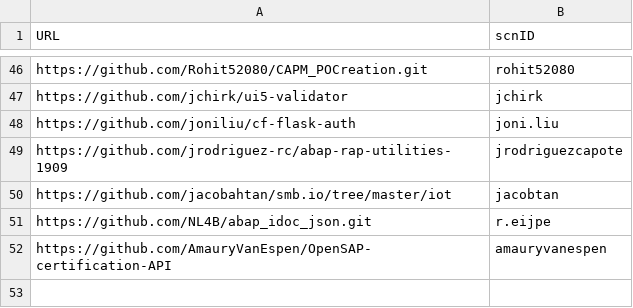
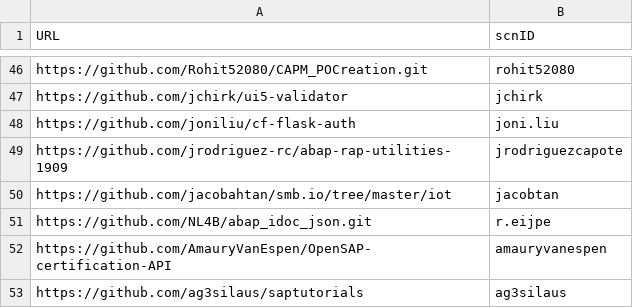
Before and after one commit to SAP-archive/devtoberfest-2021, a CSV file: contest/entry.csv, drawn as a sheet; only a part is shown, gaps mark what is left out.

Commit message:
hi

```diff
--- a/contest/entry.csv
+++ b/contest/entry.csv
@@ -52 +52,2 @@ https://github.com/NL4B/abap_idoc_json.git,r.eijpe
 https://github.com/AmauryVanEspen/OpenSAP-certification-API,amauryvanespen
+https://github.com/ag3silaus/saptutorials,ag3silaus
```
